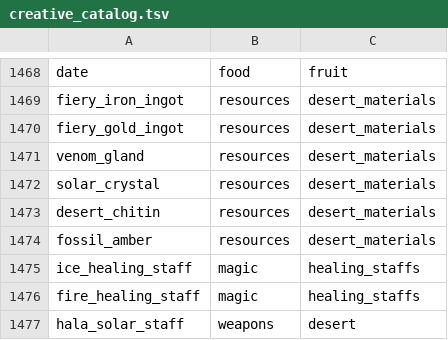
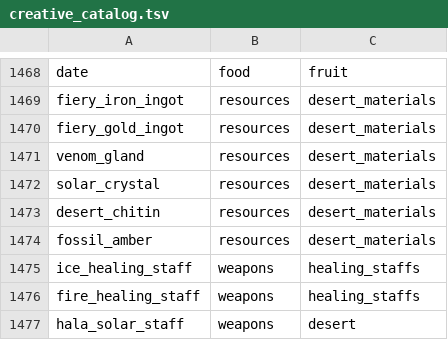
Before and after one commit to Deserag/slavic-myths, a TSV file: src/main/resources/assets/slavicmyths/creative_catalog.tsv, drawn as a sheet; only a part is shown, gaps mark what is left out.

Commit message:
Move healing staves into weapons creative tab

```diff
--- a/src/main/resources/assets/slavicmyths/creative_catalog.tsv
+++ b/src/main/resources/assets/slavicmyths/creative_catalog.tsv
@@ -1474,4 +1474,4 @@ desert_chitin	resources	desert_materials
 fossil_amber	resources	desert_materials
-ice_healing_staff	magic	healing_staffs
-fire_healing_staff	magic	healing_staffs
+ice_healing_staff	weapons	healing_staffs
+fire_healing_staff	weapons	healing_staffs
 hala_solar_staff	weapons	desert
```
